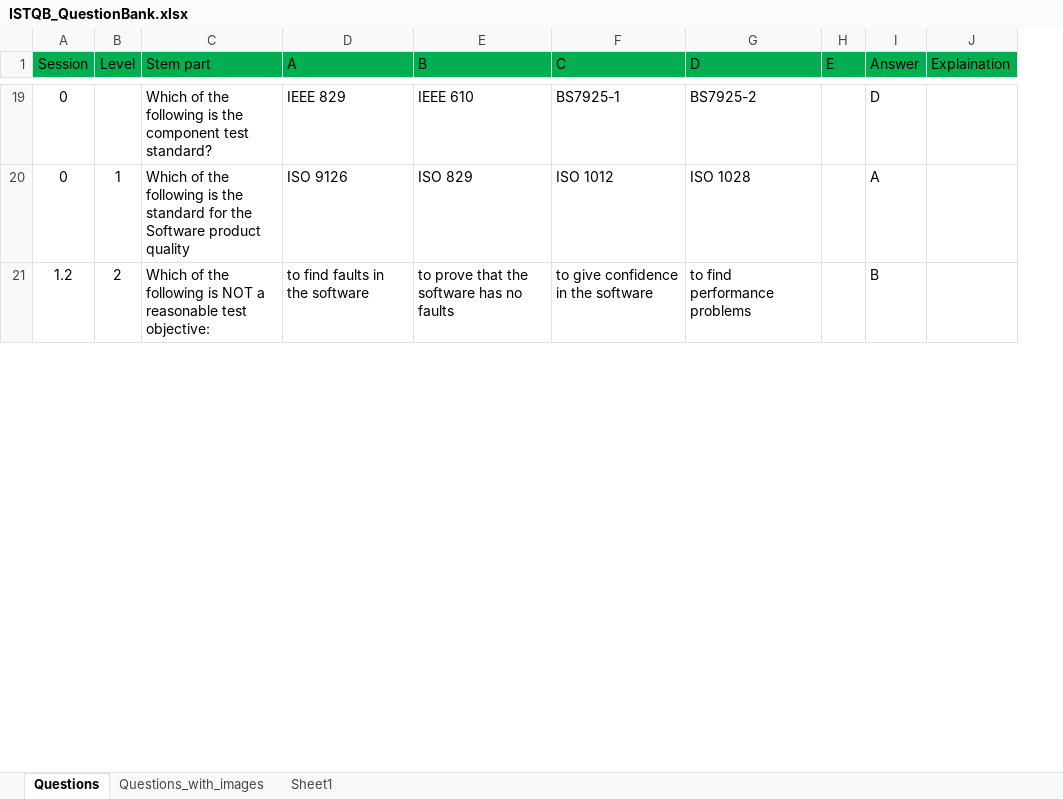
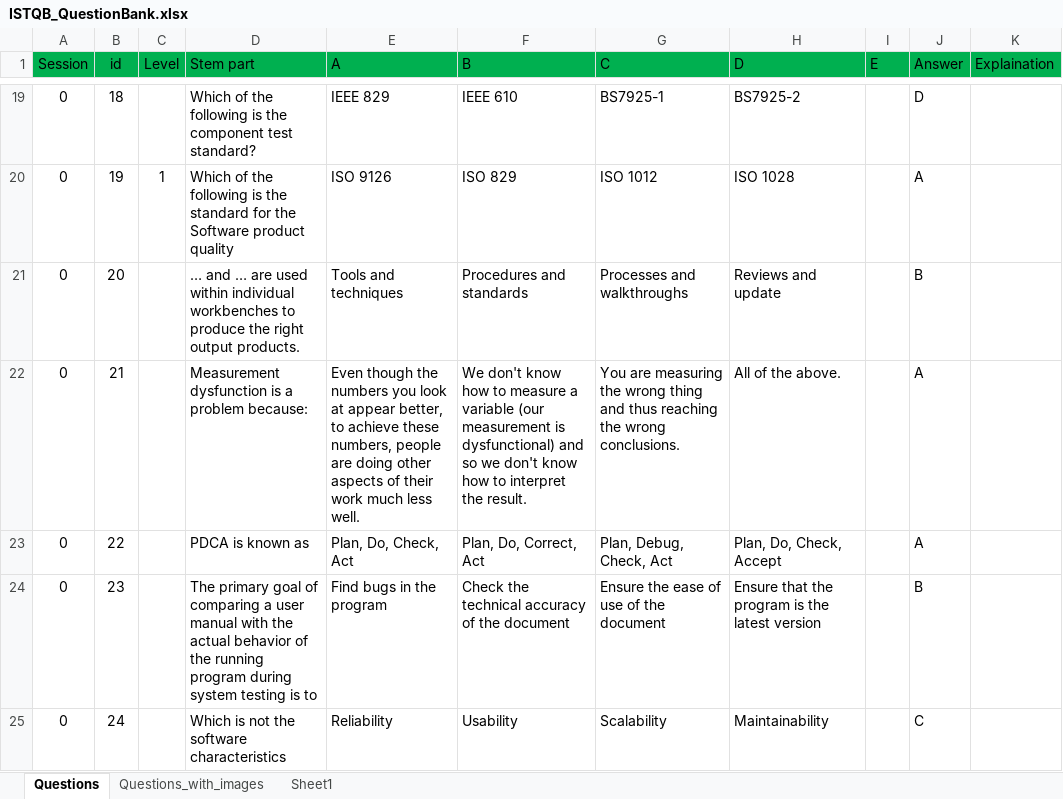
Before and after one commit to rubypham/DataGenarator, an Excel workbook: src/main/resources/data/istqb/ISTQB_QuestionBank.xlsx, sheet Questions, drawn as a sheet; only a part is shown, gaps mark what is left out; values as stored, in another font and other column widths than the file's, no borders; charts and pictures not drawn; the diff covers the shown part only; the diff names each change by its address in the sheet, - before the commit and + after, or states it on an @@ line.

Commit message:
++ Add ISTQB

```diff
--- a/src/main/resources/data/istqb/ISTQB_QuestionBank.xlsx (sheet Questions)
+++ b/src/main/resources/data/istqb/ISTQB_QuestionBank.xlsx (sheet Questions)
+column B (id), rows 19-20: 18 | 19
@@ row 21 moved to row 79: 1.2 @@
+row 21: 0 | 20 |  | … and … are used within individual workbenches to produce the right output products. | Tools and techniques | Procedures and standards | Processes and walkthroughs | Reviews and update |  | B
+row 22: 0 | 21 |  | Measurement dysfunction is a problem because: | Even though the numbers you look at appear better, to achieve these numbers, people are doing other aspects of their work much less well. | We don't know how to measure a variable (our measurement is dysfunctional) and so we don't know how to interpret the result. | You are measuring the wrong thing and thus reaching the wrong conclusions. | All of the above. |  | A
+row 23: 0 | 22 |  | PDCA is known as | Plan, Do, Check, Act | Plan, Do, Correct, Act | Plan, Debug, Check, Act | Plan, Do, Check, Accept |  | A
+row 24: 0 | 23 |  | The primary goal of comparing a user manual with the actual behavior of the running program during system testing is to | Find bugs in the program | Check the technical accuracy of the document | Ensure the ease of use of the document | Ensure that the program is the latest version |  | B
+row 25: 0 | 24 |  | Which is not the software characteristics | Reliability | Usability | Scalability | Maintainability |  | C
```
Also changed, not shown: 16 added rows, 10 removed rows and 2 moved rows elsewhere in this sheet, charts or pictures, 25 other files.
